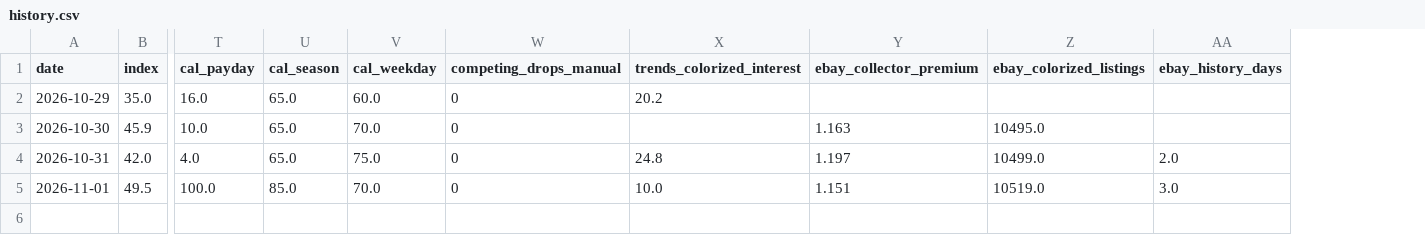
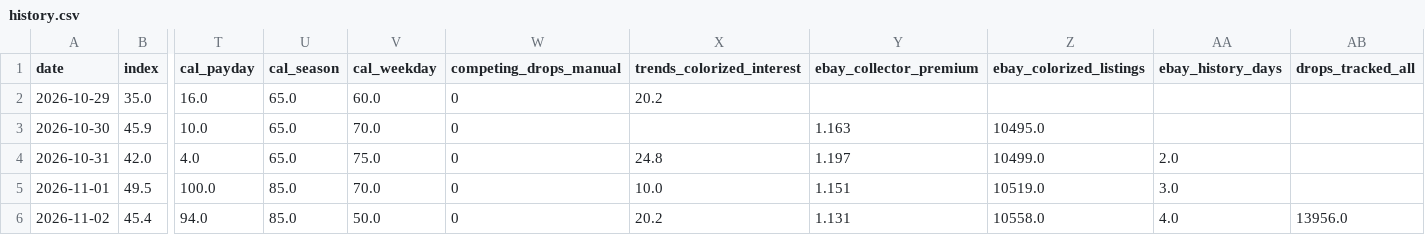
Before and after one commit to yazidTheThird/silver-market-heat-index, a CSV file: data/history.csv, drawn as a sheet; only a part is shown, gaps mark what is left out; rows hold the shown columns only; the diff names each change by its address in the sheet, - before the commit and + after, or states it on an @@ line.

```diff
--- a/data/history.csv
+++ b/data/history.csv
+column AB (drops_tracked_all), empty
+row 6: 2026-11-02 | 45.4 | 94.0 | 85.0 | 50.0 | 0 | 20.2 | 1.131 | 10558.0 | 4.0 | 13956.0
```
Also changed, not shown: data/hot_groups.csv, 3 other files.
